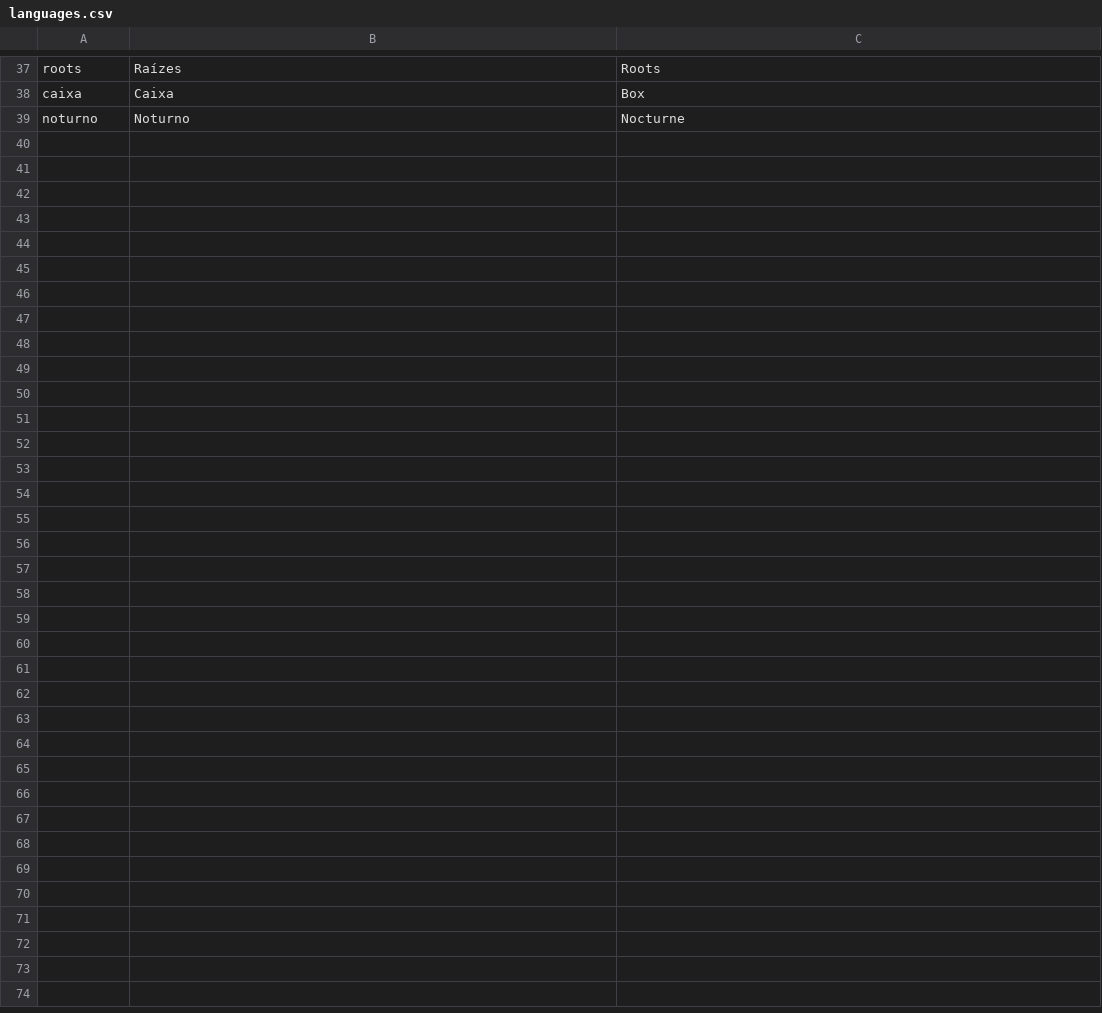
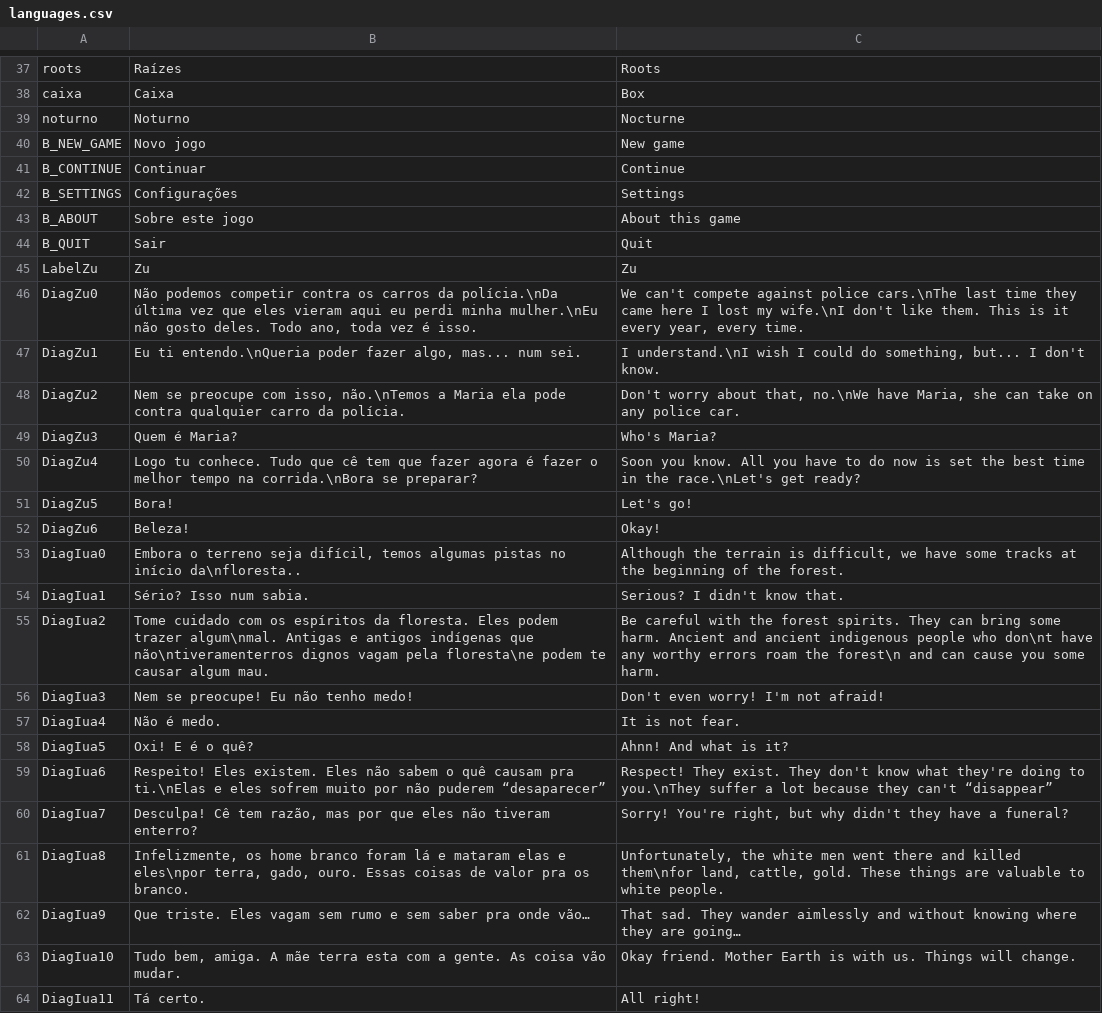
Before and after one commit to Flaera/MFRG, a CSV file: godot_port/data_files/languages.csv, drawn as a sheet; only a part is shown, gaps mark what is left out; the diff names each change by its address in the sheet, - before the commit and + after, or states it on an @@ line.

Commit message:
Documentation for submition in govern program of LPG (Order Paulo Gustavo) and translations in two scenes.

```diff
--- a/godot_port/data_files/languages.csv
+++ b/godot_port/data_files/languages.csv
+row 40: B_NEW_GAME | Novo jogo | New game
+row 41: B_CONTINUE | Continuar | Continue
+row 42: B_SETTINGS | Configurações | Settings
+row 43: B_ABOUT | Sobre este jogo | About this game
+row 44: B_QUIT | Sair | Quit
+row 45: LabelZu | Zu | Zu
+row 46: DiagZu0 | Não podemos competir contra os carros da polícia.\nDa última vez que eles vieram aqui eu perdi minha mulher.\nEu não gosto deles. Todo ano, toda vez é isso. | We can't compete against police cars.\nThe last time they came here I lost my wife.\nI don't like them. This is it every year, every time.
+row 47: DiagZu1 | Eu ti entendo.\nQueria poder fazer algo, mas... num sei. | I understand.\nI wish I could do something, but... I don't know.
+row 48: DiagZu2 | Nem se preocupe com isso, não.\nTemos a Maria ela pode contra qualquier carro da polícia. | Don't worry about that, no.\nWe have Maria, she can take on any police car.
+row 49: DiagZu3 | Quem é Maria? | Who's Maria?
+row 50: DiagZu4 | Logo tu conhece. Tudo que cê tem que fazer agora é fazer o melhor tempo na corrida.\nBora se preparar? | Soon you know. All you have to do now is set the best time in the race.\nLet's get ready?
+row 51: DiagZu5 | Bora! | Let's go!
+row 52: DiagZu6 | Beleza! | Okay!
+row 53: DiagIua0 | Embora o terreno seja difícil, temos algumas pistas no início da\nfloresta.. | Although the terrain is difficult, we have some tracks at the beginning of the forest.
+row 54: DiagIua1 | Sério? Isso num sabia. | Serious? I didn't know that.
+row 55: DiagIua2 | Tome cuidado com os espíritos da floresta. Eles podem trazer algum\nmal. Antigas e antigos indígenas que não\ntiveramenterros dignos vagam pela floresta\ne podem te causar algum mau. | Be careful with the forest spirits. They can bring some harm. Ancient and ancient indigenous people who don\nt have any worthy errors roam the forest\n and can cause you some harm.
+row 56: DiagIua3 | Nem se preocupe! Eu não tenho medo! | Don't even worry! I'm not afraid!
+row 57: DiagIua4 | Não é medo. | It is not fear.
+row 58: DiagIua5 | Oxi! E é o quê? | Ahnn! And what is it?
+row 59: DiagIua6 | Respeito! Eles existem. Eles não sabem o quê causam pra ti.\nElas e eles sofrem muito por não puderem “desaparecer” | Respect! They exist. They don't know what they're doing to you.\nThey suffer a lot because they can't “disappear”
+row 60: DiagIua7 | Desculpa! Cê tem razão, mas por que eles não tiveram enterro? | Sorry! You're right, but why didn't they have a funeral?
+row 61: DiagIua8 | Infelizmente, os home branco foram lá e mataram elas e eles\npor terra, gado, ouro. Essas coisas de valor pra os branco. | Unfortunately, the white men went there and killed them\nfor land, cattle, gold. These things are valuable to white people.
+row 62: DiagIua9 | Que triste. Eles vagam sem rumo e sem saber pra onde vão… | That sad. They wander aimlessly and without knowing where they are going…
+row 63: DiagIua10 | Tudo bem, amiga. A mãe terra esta com a gente. As coisa vão mudar. | Okay friend. Mother Earth is with us. Things will change.
+row 64: DiagIua11 | Tá certo. | All right!
```
Also changed, not shown: 29 other files.
